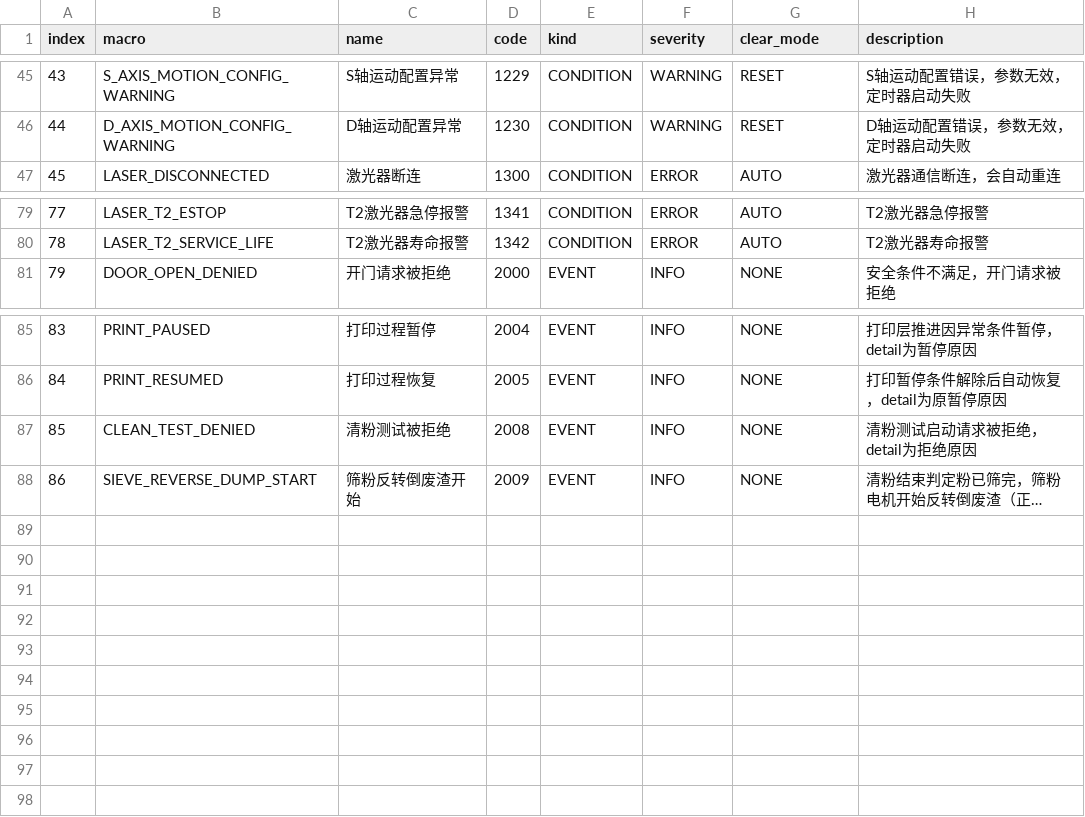
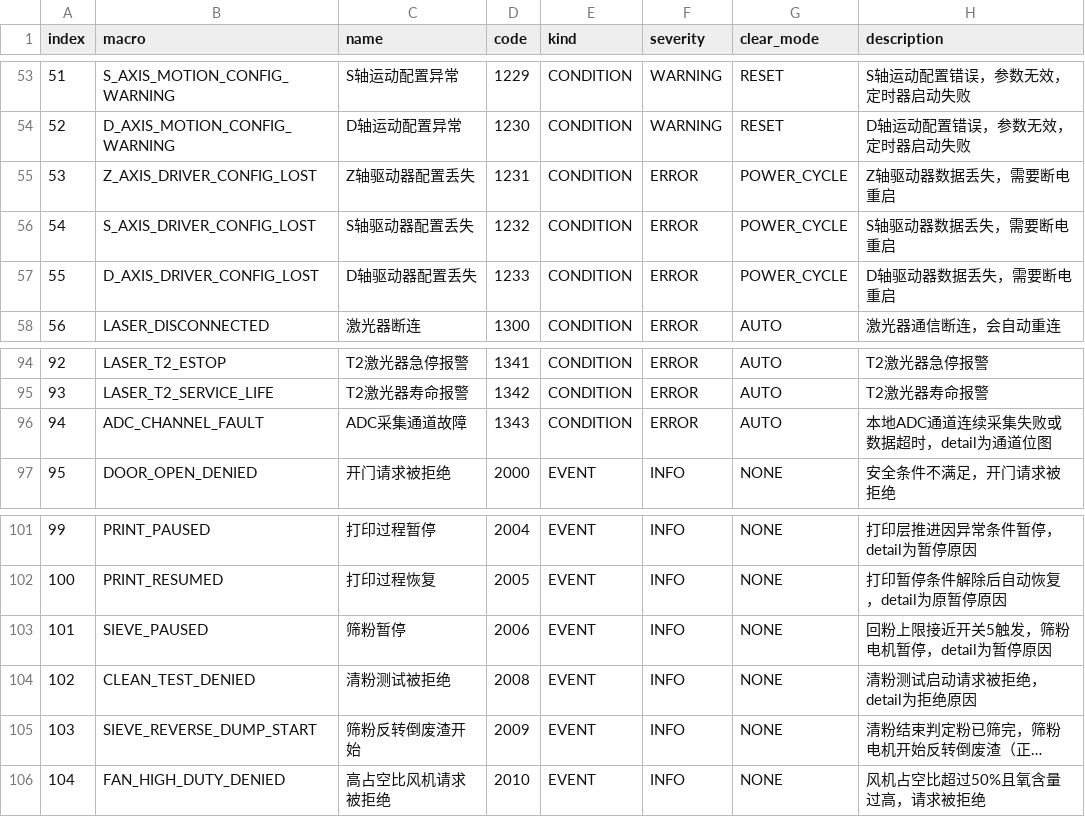
Before and after one commit to HuiMa-UPC/upc, a CSV file: doc/主控板串口通信协议 - 报警&事件表.csv, drawn as a sheet; only a part is shown, gaps mark what is left out; long unchanged cells end in …; the diff covers the shown part only; the diff names each change by its address in the sheet, - before the commit and + after, or states it on an @@ line.

```diff
--- a/doc/主控板串口通信协议 - 报警&事件表.csv
+++ b/doc/主控板串口通信协议 - 报警&事件表.csv
@@ column A (index) renumbered between rows 7 and 105 @@
+row 55: 53 | Z_AXIS_DRIVER_CONFIG_LOST | Z轴驱动器配置丢失 | 1231 | CONDITION | ERROR | POWER_CYCLE | Z轴驱动器数据丢失，需要断电重启
+row 56: 54 | S_AXIS_DRIVER_CONFIG_LOST | S轴驱动器配置丢失 | 1232 | CONDITION | ERROR | POWER_CYCLE | S轴驱动器数据丢失，需要断电重启
+row 57: 55 | D_AXIS_DRIVER_CONFIG_LOST | D轴驱动器配置丢失 | 1233 | CONDITION | ERROR | POWER_CYCLE | D轴驱动器数据丢失，需要断电重启
+row 96: 94 | ADC_CHANNEL_FAULT | ADC采集通道故障 | 1343 | CONDITION | ERROR | AUTO | 本地ADC通道连续采集失败或数据超时，detail为通道位图
+row 103: 101 | SIEVE_PAUSED | 筛粉暂停 | 2006 | EVENT | INFO | NONE | 回粉上限接近开关5触发，筛粉电机暂停，detail为暂停原因
+row 106: 104 | FAN_HIGH_DUTY_DENIED | 高占空比风机请求被拒绝 | 2010 | EVENT | INFO | NONE | 风机占空比超过50%且氧含量过高，请求被拒绝
```
Also changed, not shown: 12 added rows and 2 edited cells elsewhere in this file, doc/主控板串口通信协议 - 报警Details.csv, doc/主控板串口通信协议 - 报警map.csv, 18 other files.
